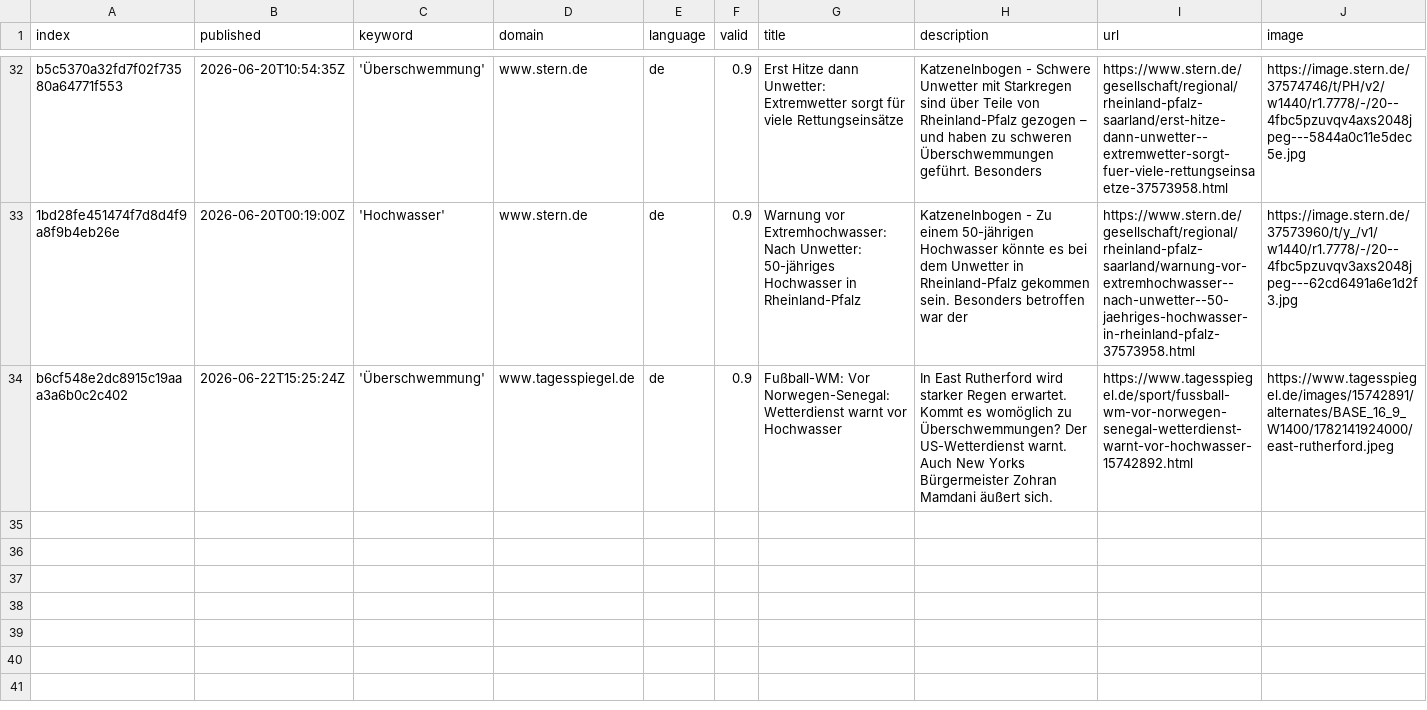
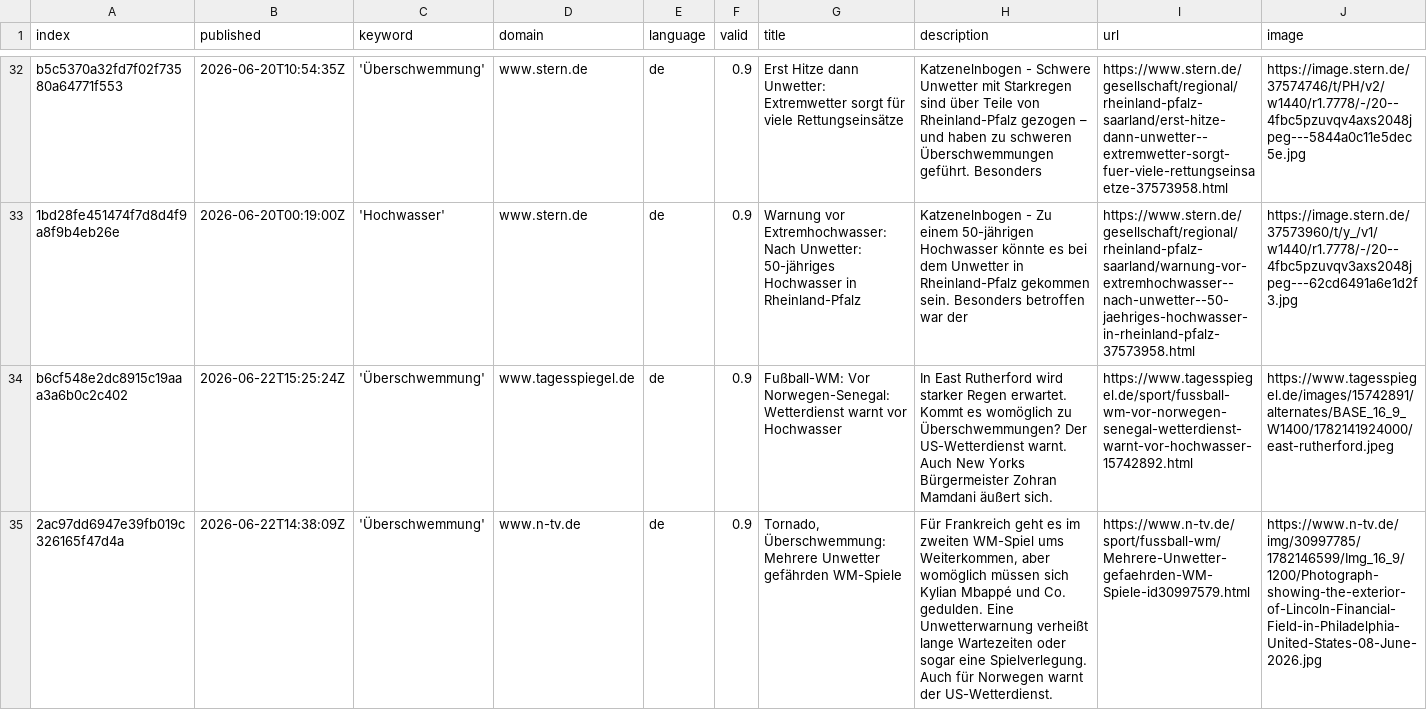
Before and after one commit to JoPhi24-news/floodIsComing, a CSV file: csv/news_2026_06.csv, drawn as a sheet; only a part is shown, gaps mark what is left out; rows hold the shown columns only; the diff names each change by its address in the sheet, - before the commit and + after, or states it on an @@ line.

```diff
--- a/csv/news_2026_06.csv
+++ b/csv/news_2026_06.csv
+row 35: 2ac97dd6947e39fb019c326165f47d4a | 2026-06-22T14:38:09Z | 'Überschwemmung' | www.n-tv.de | de | 0.9 | Tornado, Überschwemmung: Mehrere Unwetter gefährden WM-Spiele | Für Frankreich geht es im zweiten WM-Spiel ums Weiterkommen, aber womöglich müssen sich Kylian Mbappé und Co. gedulden. Eine Unwetterwarnung verheißt lange Wartezeiten oder sogar eine Spielverlegung. Auch für Norwegen warnt der US-Wetterdienst. | https://www.n-tv.de/sport/fussball-wm/Mehrere-Unwetter-gefaehrden-WM-Spiele-id30997579.html | https://www.n-tv.de/img/30997785/1782146599/Img_16_9/1200/Photograph-showing-the-exterior-of-Lincoln-Financial-Field-in-Philadelphia-United-States-08-June-2026.jpg
```
Also changed, not shown: keywords.csv.
